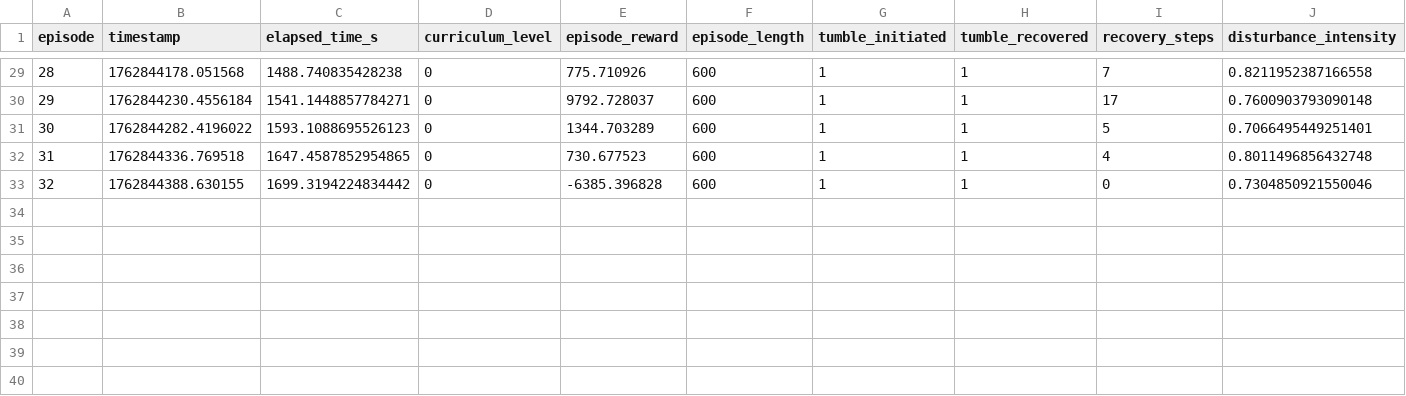
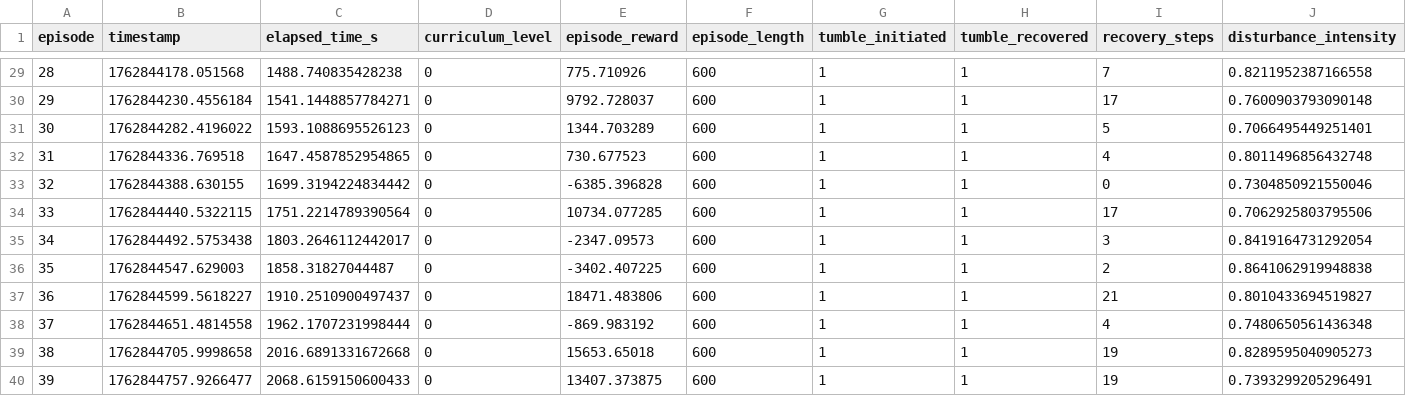
Before and after one commit to develtechmon/AirSim_Project, a CSV file: reinforcement_learning/drone_recovery_v5/logs/stage3/gated_training_20251111_143129_episodes.csv, drawn as a sheet; only a part is shown, gaps mark what is left out; rows hold the shown columns only; the diff names each change by its address in the sheet, - before the commit and + after, or states it on an @@ line.

```diff
--- a/reinforcement_learning/drone_recovery_v5/logs/stage3/gated_training_20251111_143129_episodes.csv
+++ b/reinforcement_learning/drone_recovery_v5/logs/stage3/gated_training_20251111_143129_episodes.csv
+row 34: 33 | 1762844440.5322115 | 1751.2214789390564 | 0 | 10734.077285 | 600 | 1 | 1 | 17 | 0.7062925803795506
+row 35: 34 | 1762844492.5753438 | 1803.2646112442017 | 0 | -2347.09573 | 600 | 1 | 1 | 3 | 0.8419164731292054
+row 36: 35 | 1762844547.629003 | 1858.31827044487 | 0 | -3402.407225 | 600 | 1 | 1 | 2 | 0.8641062919948838
+row 37: 36 | 1762844599.5618227 | 1910.2510900497437 | 0 | 18471.483806 | 600 | 1 | 1 | 21 | 0.8010433694519827
+row 38: 37 | 1762844651.4814558 | 1962.1707231998444 | 0 | -869.983192 | 600 | 1 | 1 | 4 | 0.7480650561436348
+row 39: 38 | 1762844705.9998658 | 2016.6891331672668 | 0 | 15653.65018 | 600 | 1 | 1 | 19 | 0.8289595040905273
+row 40: 39 | 1762844757.9266477 | 2068.6159150600433 | 0 | 13407.373875 | 600 | 1 | 1 | 19 | 0.7393299205296491
```
Also changed, not shown: 2 other files.
